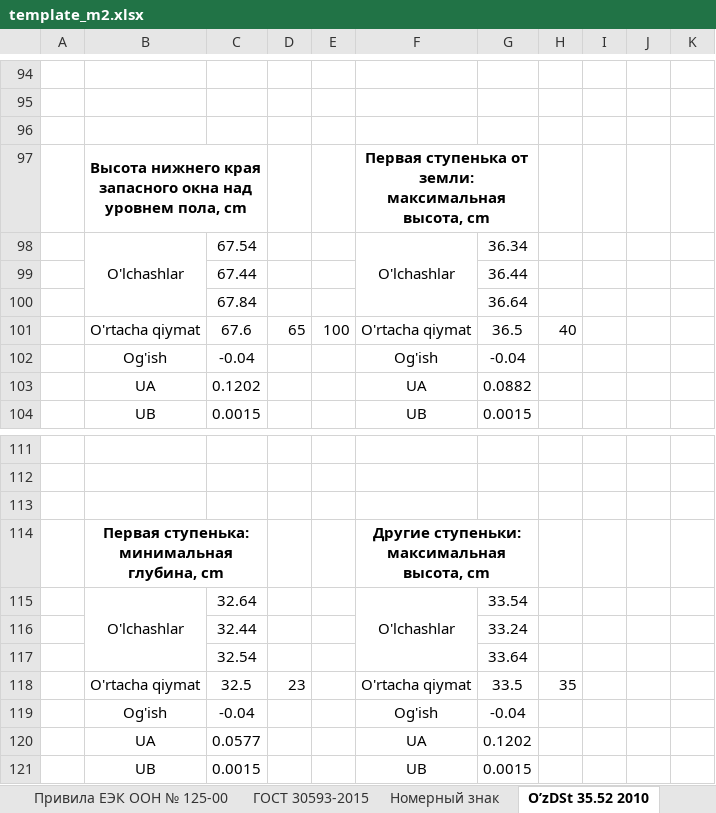
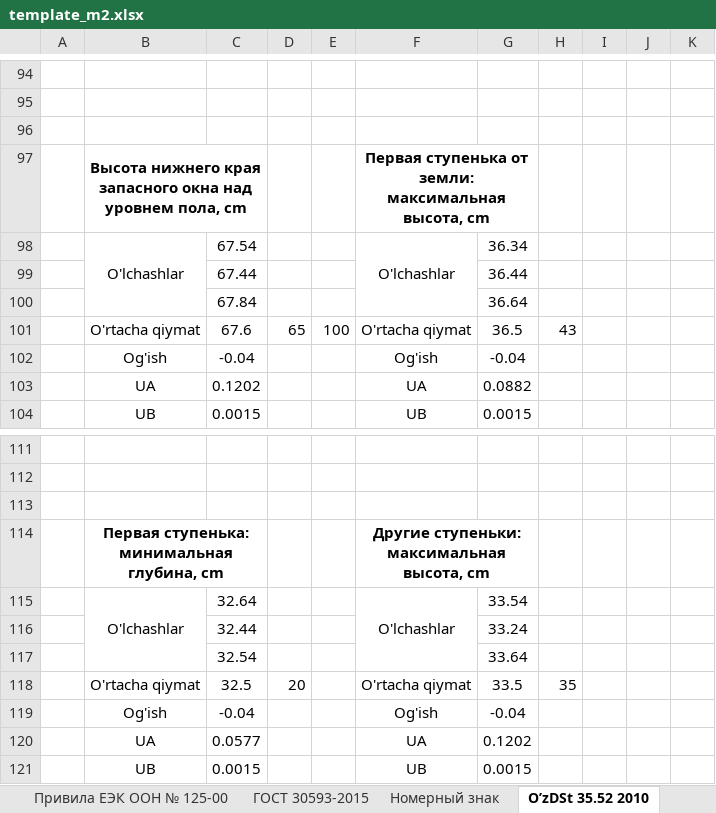
Before and after one commit to DalerK5/Siteprtcl, an Excel workbook: m2/template_m2.xlsx, sheet О’zDSt 35.52 2010, drawn as a sheet; only a part is shown, gaps mark what is left out; values as stored, in another font and other column widths than the file's, no borders; the diff names each change by its address in the sheet, - before the commit and + after, or states it on an @@ line.

```diff
--- a/m2/template_m2.xlsx (sheet О’zDSt 35.52 2010)
+++ b/m2/template_m2.xlsx (sheet О’zDSt 35.52 2010)
-H101: 40
+H101: 43
-D118: 23
+D118: 20
```
Also changed, not shown: sheet Габарить размер, 3 other files.
